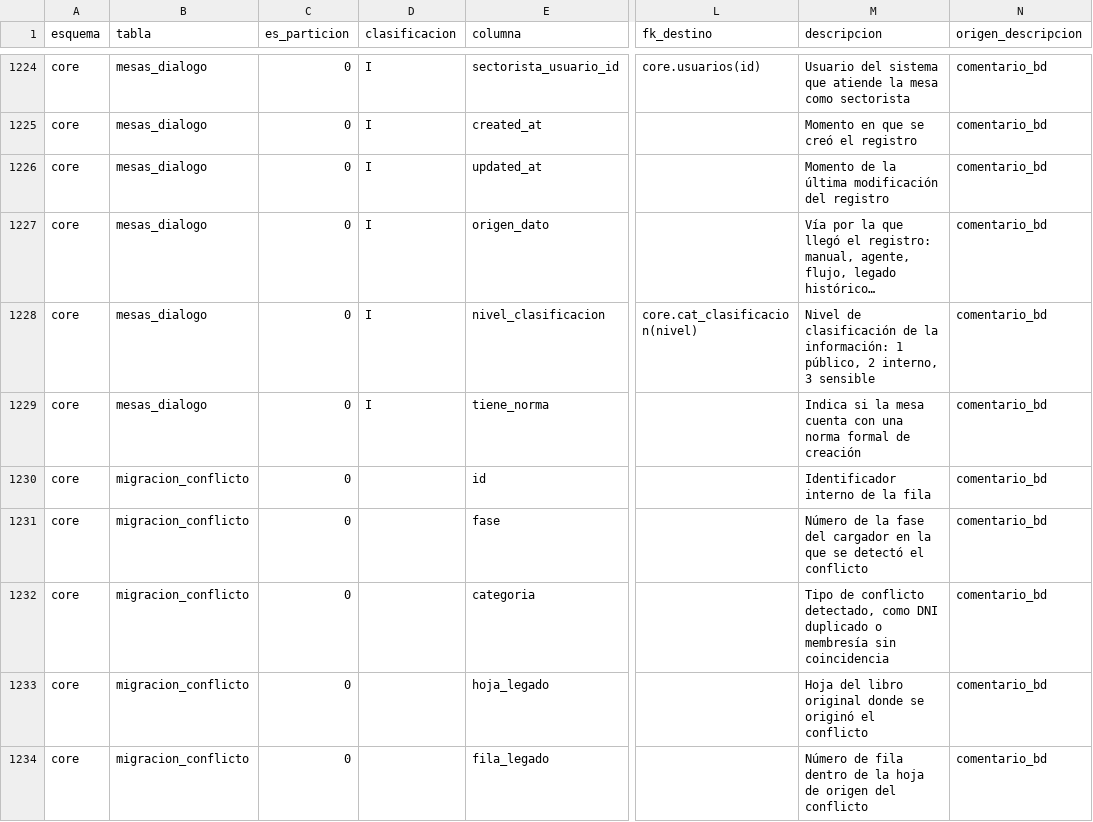
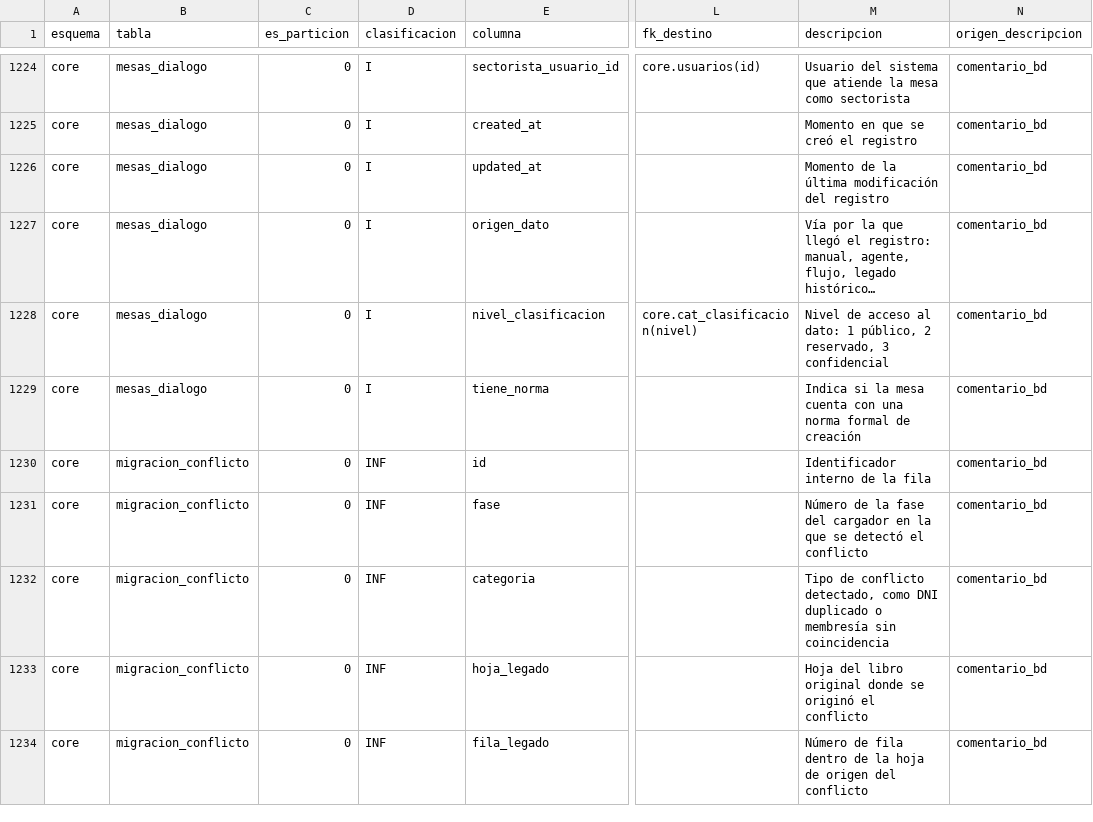
Before and after one commit to diegopaucarv/avisa, a CSV file: docs/diccionario_datos.csv, drawn as a sheet; only a part is shown, gaps mark what is left out; long unchanged cells end in …; the diff covers the shown part only; the diff names each change by its address in the sheet, - before the commit and + after, or states it on an @@ line.

```diff
--- a/docs/diccionario_datos.csv
+++ b/docs/diccionario_datos.csv
-M1228 (descripcion): Nivel de clasificación de la información: 1 público, 2 interno, 3 sensible
+M1228 (descripcion): Nivel de acceso al dato: 1 público, 2 reservado, 3 confidencial
-D1230:D1234 (clasificacion): (empty)
+D1230:D1234 (clasificacion): INF
```
Also changed, not shown: 27 edited cells elsewhere in this file, 23 other files.
